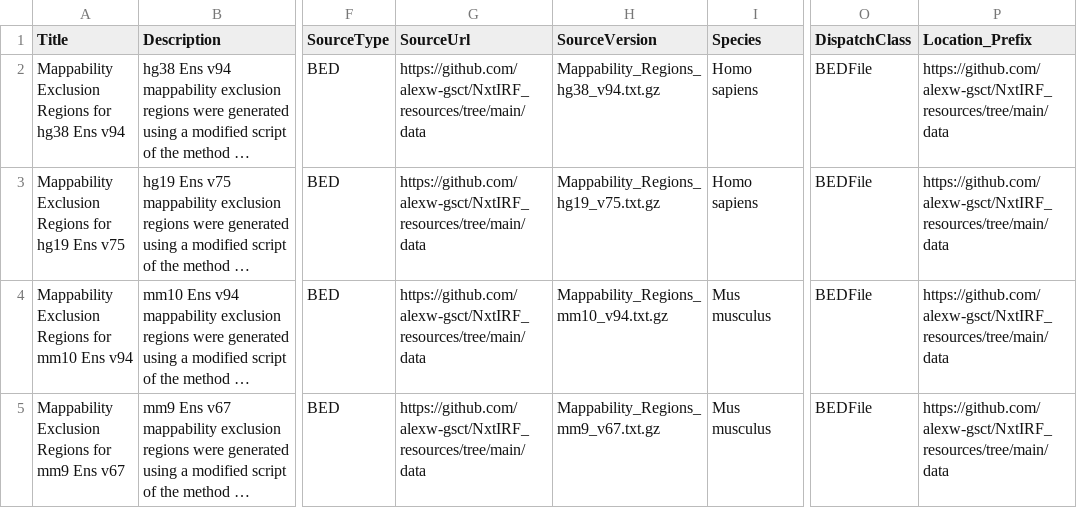
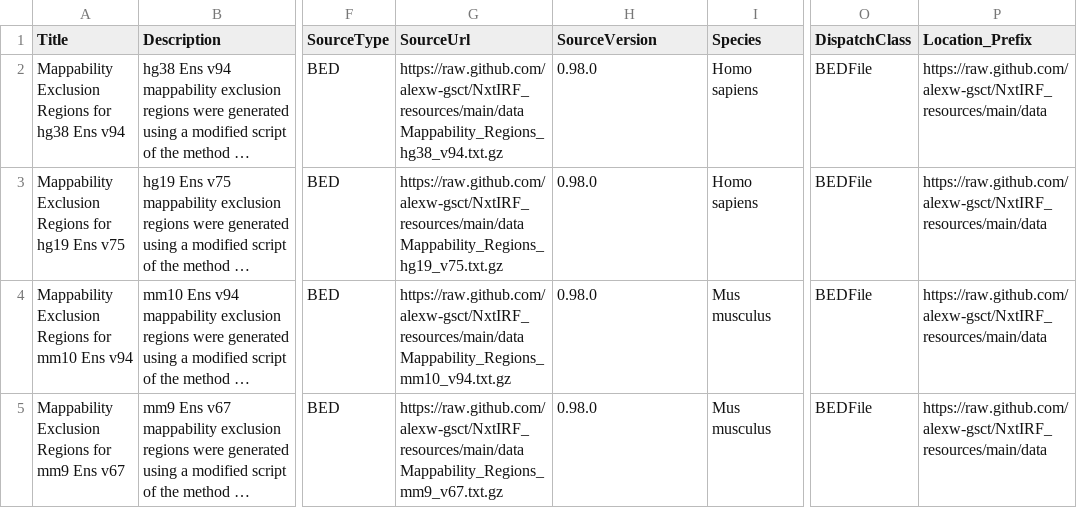
Before and after one commit to alexw-gsct/NxtIRF, a CSV file: inst/extdata/metadata.csv, drawn as a sheet; only a part is shown, gaps mark what is left out; long unchanged cells end in …; the diff names each change by its address in the sheet, - before the commit and + after, or states it on an @@ line.

Commit message:
fixed path now points towards raw data

```diff
--- a/inst/extdata/metadata.csv
+++ b/inst/extdata/metadata.csv
-G2 (SourceUrl): https://github.com/alexw-gsct/NxtIRF_resources/tree/main/data
+G2 (SourceUrl): https://raw.github.com/alexw-gsct/NxtIRF_resources/main/data Mappability_Regions_hg38_v94.txt.gz
-H2 (SourceVersion): Mappability_Regions_hg38_v94.txt.gz
+H2 (SourceVersion): 0.98.0
-P2:P5 (Location_Prefix): https://github.com/alexw-gsct/NxtIRF_resources/tree/main/data
+P2:P5 (Location_Prefix): https://raw.github.com/alexw-gsct/NxtIRF_resources/main/data
-G3 (SourceUrl): https://github.com/alexw-gsct/NxtIRF_resources/tree/main/data
+G3 (SourceUrl): https://raw.github.com/alexw-gsct/NxtIRF_resources/main/data Mappability_Regions_hg19_v75.txt.gz
-H3 (SourceVersion): Mappability_Regions_hg19_v75.txt.gz
+H3 (SourceVersion): 0.98.0
-G4 (SourceUrl): https://github.com/alexw-gsct/NxtIRF_resources/tree/main/data
+G4 (SourceUrl): https://raw.github.com/alexw-gsct/NxtIRF_resources/main/data Mappability_Regions_mm10_v94.txt.gz
-H4 (SourceVersion): Mappability_Regions_mm10_v94.txt.gz
+H4 (SourceVersion): 0.98.0
-G5 (SourceUrl): https://github.com/alexw-gsct/NxtIRF_resources/tree/main/data
+G5 (SourceUrl): https://raw.github.com/alexw-gsct/NxtIRF_resources/main/data Mappability_Regions_mm9_v67.txt.gz
-H5 (SourceVersion): Mappability_Regions_mm9_v67.txt.gz
+H5 (SourceVersion): 0.98.0
```
Also changed, not shown: 3 other files.
